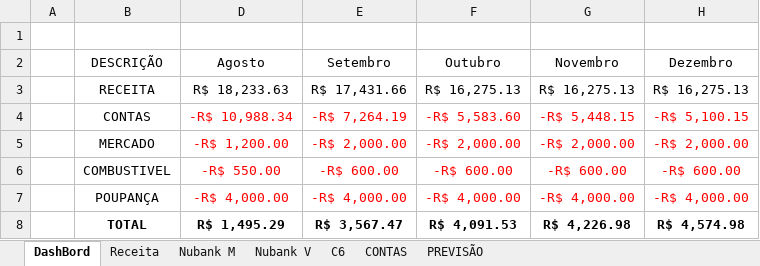
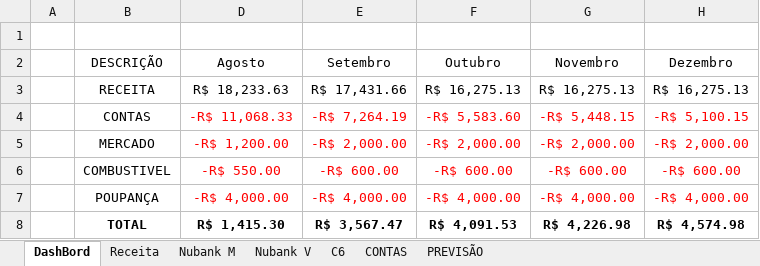
Before and after one commit to marcelodilena/controlefinanceiro, an Excel workbook: CF.xlsx, sheet DashBord, drawn as a sheet; values as stored, in another font and other column widths than the file's, no borders; table styles not drawn; the diff names each change by its address in the sheet, - before the commit and + after, or states it on an @@ line.

```diff
--- a/CF.xlsx (sheet DashBord)
+++ b/CF.xlsx (sheet DashBord)
-D4 (Agosto): -R$ 10,988.34
+D4 (Agosto): -R$ 11,068.33
-D8 (Agosto): R$ 1,495.29
+D8 (Agosto): R$ 1,415.30
```
Also changed, not shown: sheet C6.
